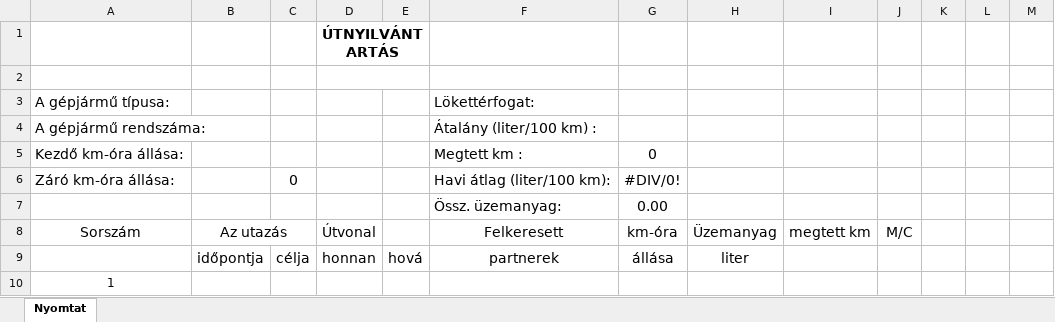
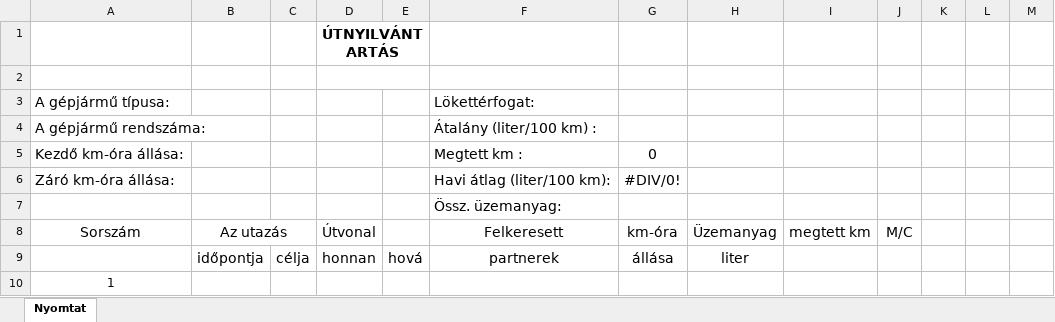
Before and after one commit to toketamas/UtnyilvantartoJava, an Excel workbook: blank.xlsx, sheet Nyomtat, drawn as a sheet; only a part is shown; values as stored, in another font and other column widths than the file's, no borders; the diff names each change by its address in the sheet, - before the commit and + after, or states it on an @@ line.

```diff
--- a/blank.xlsx (sheet Nyomtat)
+++ b/blank.xlsx (sheet Nyomtat)
-C6: 0
+C6: (empty)
-G7: 0.00
+G7: (empty)
```
Also changed, not shown: 2020-06_Tőke_Tamás_PRB-374_gkelsz.xlsx, 3 other files.
